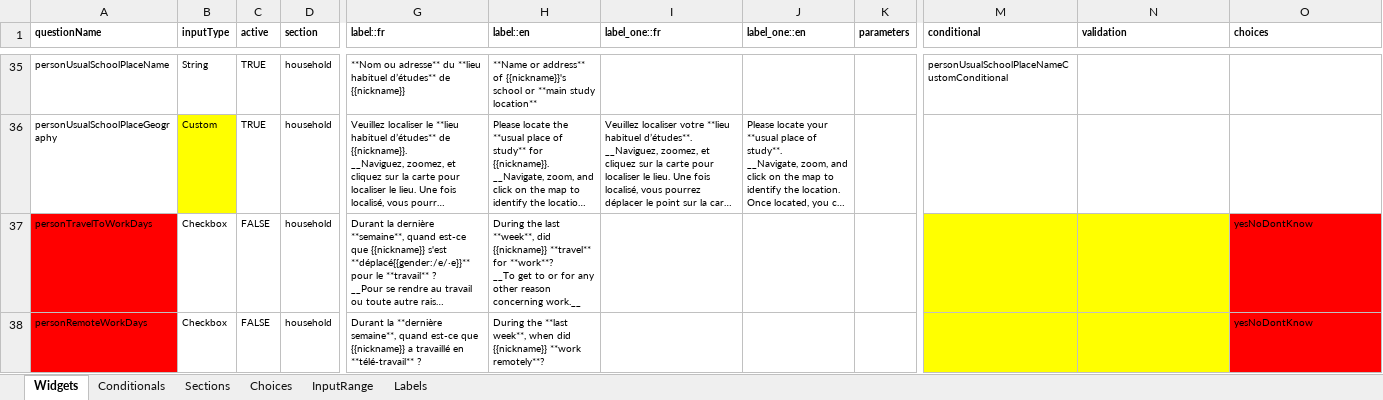
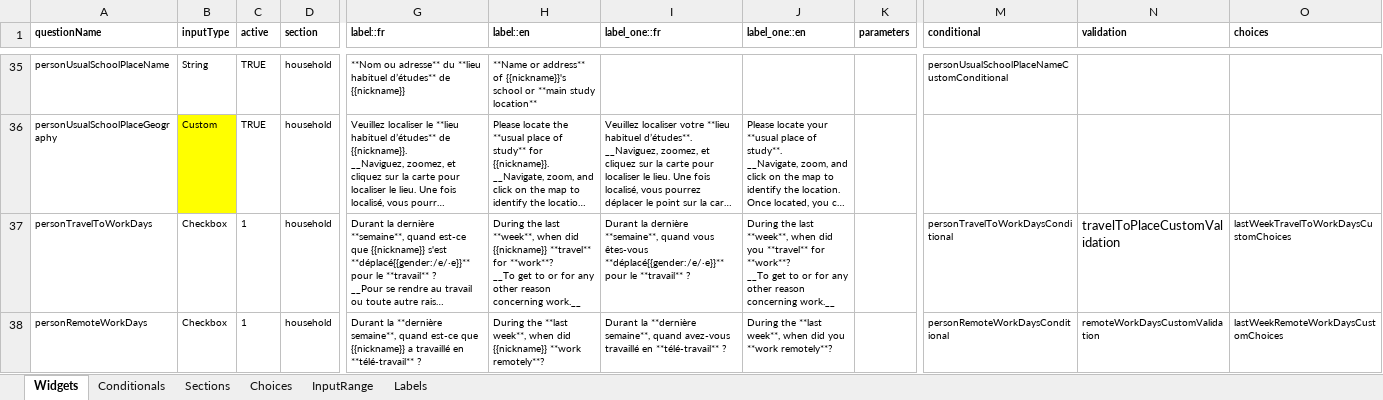
Before and after one commit to chairemobilite/od_nationale_quebec, an Excel workbook: survey/references/OD_nationale_quebec_2025.xlsx, sheet Widgets, drawn as a sheet; only a part is shown, gaps mark what is left out; long unchanged cells end in …; values as stored, in another font and other column widths than the file's, no borders; charts and pictures and conditional formats not drawn; ↵ is a line break in a cell; the diff covers the shown part only; the diff names each change by its address in the sheet, - before the commit and + after, or states it on an @@ line.

```diff
--- a/survey/references/OD_nationale_quebec_2025.xlsx (sheet Widgets)
+++ b/survey/references/OD_nationale_quebec_2025.xlsx (sheet Widgets)
-A37:A38 fill: #FF0000
+A37:A38 fill: none
-C37:C38 (active): FALSE
+C37:C38 (active): 1
-H37 (label::en): …last **week**, did {{nickname}}…
+H37 (label::en): …last **week**, when did {{nickname}}…
-I37 (label_one::fr): (empty)
+I37 (label_one::fr): Durant la dernière **semaine**, quand vous êtes-vous **déplacé{{gender:/e/·e}}** pour le **travail** ?
-J37 (label_one::en): (empty)
+J37 (label_one::en): During the last **week**, when did you **travel** for **work**? ↵ __To get to or for any other reason concerning work.__
-M37 (conditional): (empty)
+M37 (conditional): personTravelToWorkDaysConditional
-M37:N38 fill: #FFFF00
+M37:N38 fill: none
-N37 (validation): (empty)
+N37 (validation): travelToPlaceCustomValidation
-O37 (choices): yesNoDontKnow
+O37 (choices): lastWeekTravelToWorkDaysCustomChoices
-O37:O38 fill: #FF0000
+O37:O38 fill: none
-I38 (label_one::fr): (empty)
+I38 (label_one::fr): Durant la **dernière semaine**, quand avez-vous travaillé en **télé-travail** ?
-J38 (label_one::en): (empty)
+J38 (label_one::en): During the **last week**, when did you **work remotely**?
-M38 (conditional): (empty)
+M38 (conditional): personRemoteWorkDaysConditional
-N38 (validation): (empty)
+N38 (validation): remoteWorkDaysCustomValidation
-O38 (choices): yesNoDontKnow
+O38 (choices): lastWeekRemoteWorkDaysCustomChoices
```
Also changed, not shown: 17 edited cells and cell formats elsewhere in this sheet, sheet Conditionals, sheet Labels, sheet Choices, formulas that keep their value, 14 other files.
